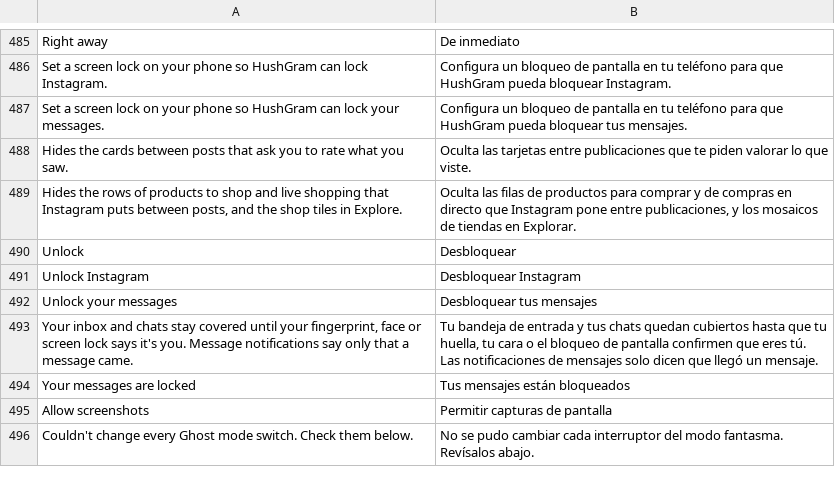
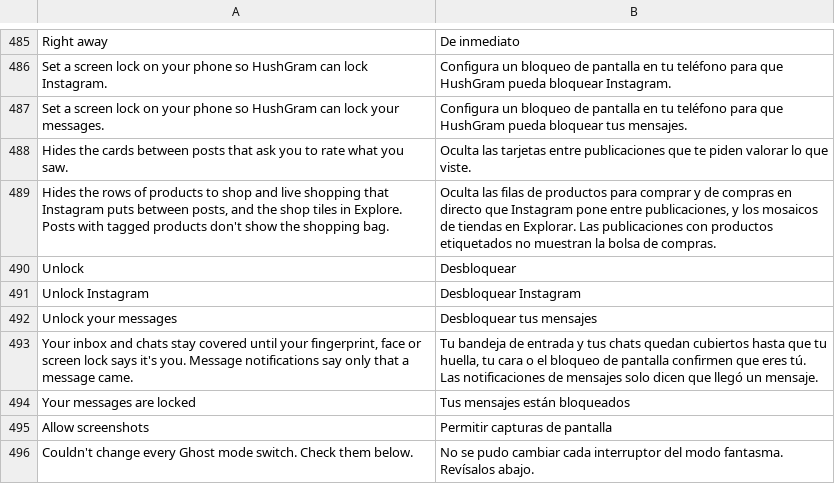
Before and after one commit to SysAdminDoc/HushGram, a TSV file: extensions/shared/library/src/main/l10n/es.tsv, drawn as a sheet; only a part is shown, gaps mark what is left out.

Commit message:
feat(feed): take the shopping bag off posts with tagged products
Instagram picks one corner indicator per post in a fixed order. The
indicator enum is the only enum naming both PRODUCTS and SHOPPING_ADS,
and its PRODUCTS constant is the field its static initializer writes
right after loading that name (A0I on 385611438, A0G on 385611395).

Exactly one method in the app returns that constant on every 450 build:
the instance method taking a session and two posts that holds
itas-android and ig4a-instagram-schema (04pB->A06 on 385611438). It
reads the constant right after invoke-static <check>(...)Z,
move-result vN, if-eqz vN, and the if-eqz goes on to the next indicator.
ProductTags.indicator(I)I now sits between the move-result and the
branch. A no lets Instagram fall through to the people indicator or
none. Counted under the "Product tag indicator" route.

```diff
--- a/extensions/shared/library/src/main/l10n/es.tsv
+++ b/extensions/shared/library/src/main/l10n/es.tsv
@@ -488,3 +488,3 @@ Set a screen lock on your phone so HushGram can lock your messages.	Configura un
 Hides the cards between posts that ask you to rate what you saw.	Oculta las tarjetas entre publicaciones que te piden valorar lo que viste.
-Hides the rows of products to shop and live shopping that Instagram puts between posts, and the shop tiles in Explore.	Oculta las filas de productos para comprar y de compras en directo que Instagram pone entre publicaciones, y los mosaicos de tiendas en Explorar.
+Hides the rows of products to shop and live shopping that Instagram puts between posts, and the shop tiles in Explore. Posts with tagged products don't show the shopping bag.	Oculta las filas de productos para comprar y de compras en directo que Instagram pone entre publicaciones, y los mosaicos de tiendas en Explorar. Las publicaciones con productos etiquetados no muestran la bolsa de compras.
 Unlock	Desbloquear
```
Also changed, not shown: extensions/shared/library/src/main/l10n/de.tsv, extensions/shared/library/src/main/l10n/in.tsv, 14 other files.
